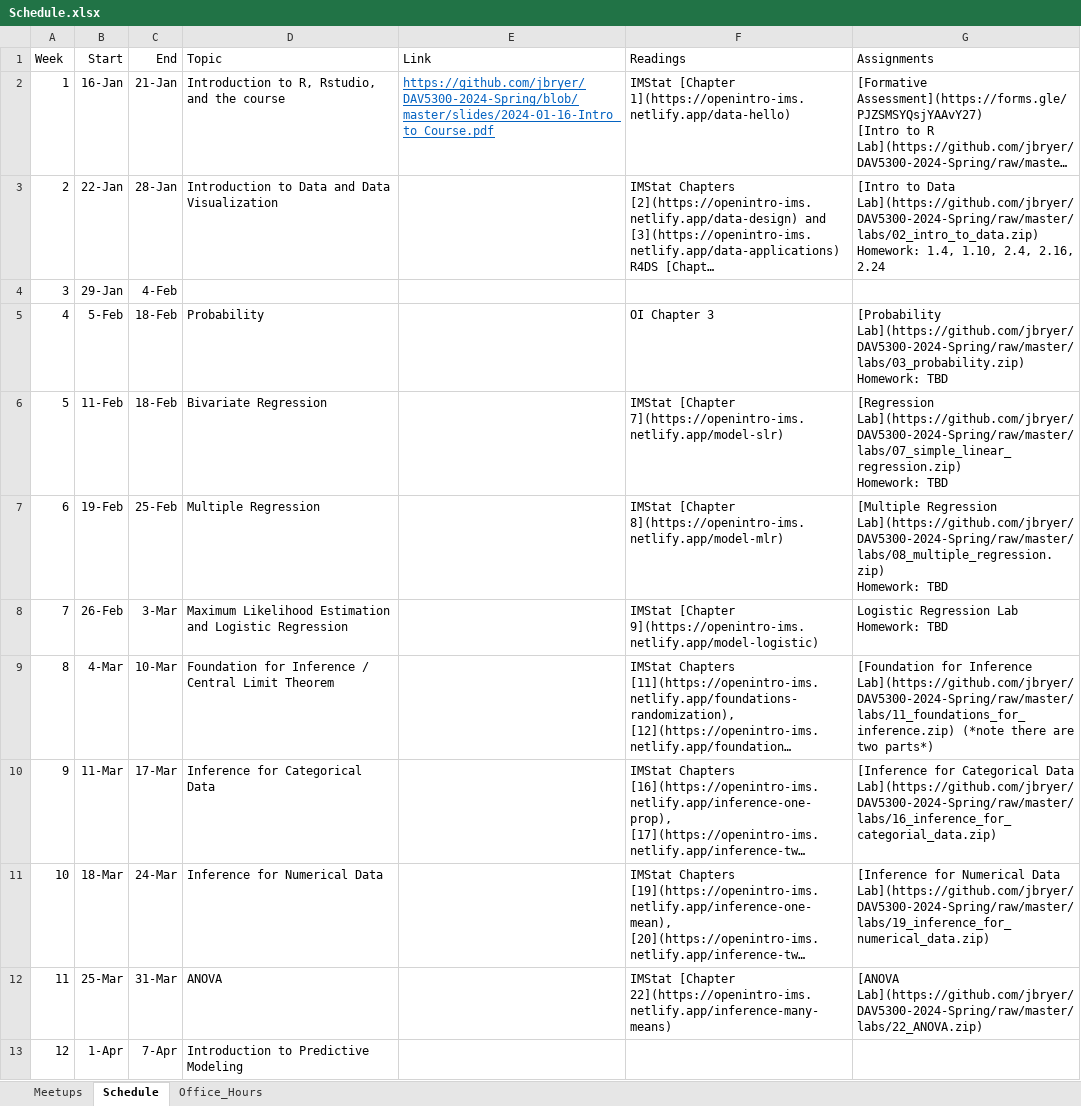
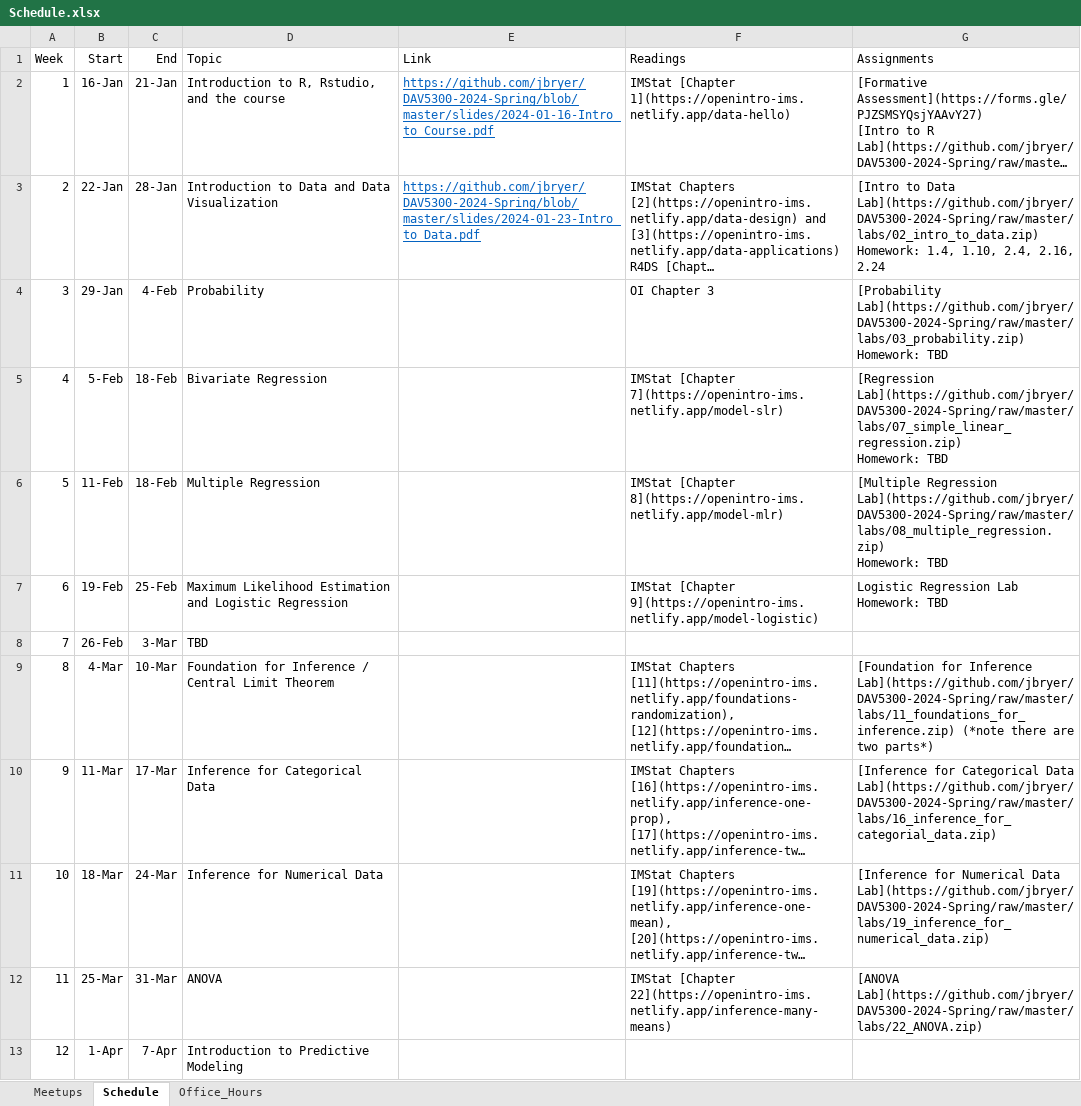
Before and after one commit to jbryer/DAV5300-2024-Spring, an Excel workbook: Schedule.xlsx, sheet Schedule, drawn as a sheet; only a part is shown; long unchanged cells end in …; values as stored, in another font and other column widths than the file's, no borders; ↵ is a line break in a cell; the diff names each change by its address in the sheet, - before the commit and + after, or states it on an @@ line.

Commit message:
Added slides.

```diff
--- a/Schedule.xlsx (sheet Schedule)
+++ b/Schedule.xlsx (sheet Schedule)
-E3 (Link): (empty)
+E3 (Link): https://github.com/jbryer/DAV5300-2024-Spring/blob/master/slides/2024-01-23-Intro_to_Data.pdf
-D4 (Topic): (empty)
+D4 (Topic): Probability
-F4 (Readings): (empty)
+F4 (Readings): OI Chapter 3
-G4 (Assignments): (empty)
+G4 (Assignments): [Probability Lab](https://github.com/jbryer/DAV5300-2024-Spring/raw/master/labs/03_probability.zip) ↵ Homework: TBD
-D5 (Topic): Probability
+D5 (Topic): Bivariate Regression
-F5 (Readings): OI Chapter 3
+F5 (Readings): IMStat [Chapter 7](https://openintro-ims.netlify.app/model-slr)
-G5 (Assignments): [Probability Lab](https://github.com/jbryer/DAV5300-2024-Spring/raw/master/labs/03_probability.zip) ↵ Homework: TBD
+G5 (Assignments): [Regression Lab](https://github.com/jbryer/DAV5300-2024-Spring/raw/master/labs/07_simple_linear_regression.zip) ↵ Homework: TBD
-D6 (Topic): Bivariate Regression
+D6 (Topic): Multiple Regression
-F6 (Readings): IMStat [Chapter 7](https://openintro-ims.netlify.app/model-slr)
+F6 (Readings): IMStat [Chapter 8](https://openintro-ims.netlify.app/model-mlr)
-G6 (Assignments): [Regression Lab](https://github.com/jbryer/DAV5300-2024-Spring/raw/master/labs/07_simple_linear_regression.zip) ↵ Homework: TBD
+G6 (Assignments): [Multiple Regression Lab](https://github.com/jbryer/DAV5300-2024-Spring/raw/master/labs/08_multiple_regression.zip) ↵ Homework: TBD
-D7 (Topic): Multiple Regression
+D7 (Topic): Maximum Likelihood Estimation and Logistic Regression
-F7 (Readings): IMStat [Chapter 8](https://openintro-ims.netlify.app/model-mlr)
+F7 (Readings): IMStat [Chapter 9](https://openintro-ims.netlify.app/model-logistic)
-G7 (Assignments): [Multiple Regression Lab](https://github.com/jbryer/DAV5300-2024-Spring/raw/master/labs/08_multiple_regression.zip) ↵ Homework: TBD
+G7 (Assignments): Logistic Regression Lab ↵ Homework: TBD
-D8 (Topic): Maximum Likelihood Estimation and Logistic Regression
+D8 (Topic): TBD
-F8 (Readings): IMStat [Chapter 9](https://openintro-ims.netlify.app/model-logistic)
+F8 (Readings): (empty)
-G8 (Assignments): Logistic Regression Lab ↵ Homework: TBD
+G8 (Assignments): (empty)
```
Also changed, not shown: 19 other files.
